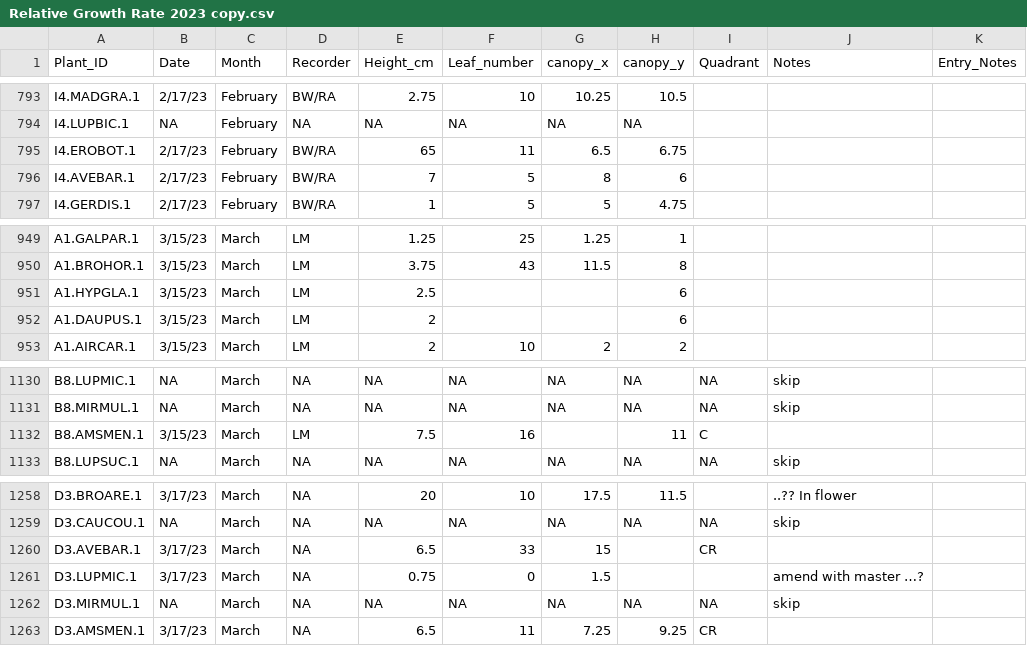
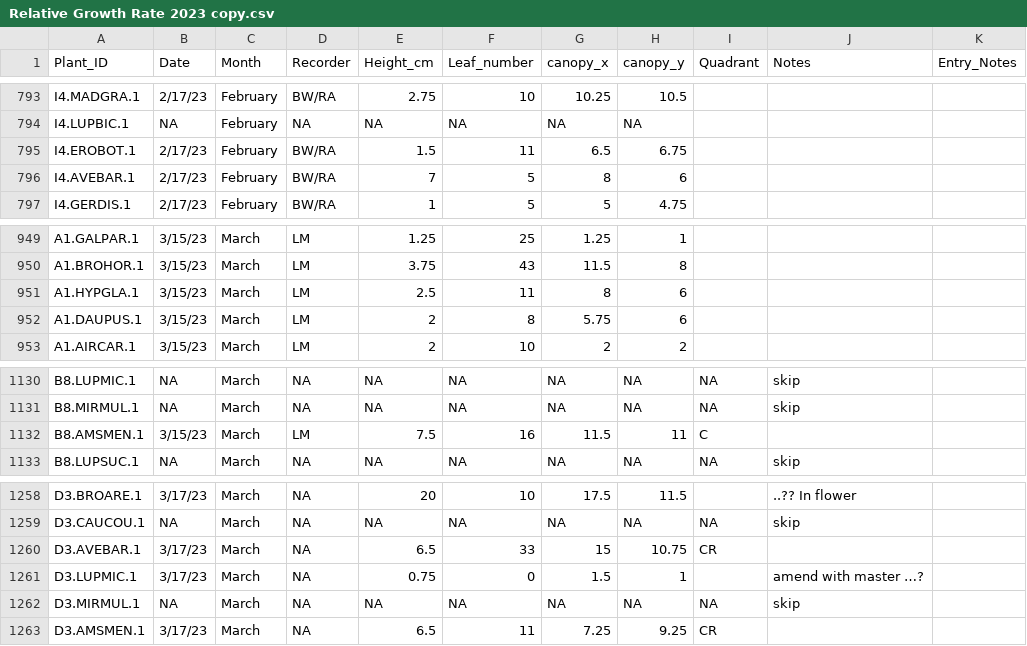
Before and after one commit to bwainwri/growth-reproduction, a CSV file: Relative Growth Rate 2023 copy.csv, drawn as a sheet; only a part is shown, gaps mark what is left out.

```diff
--- a/Relative Growth Rate 2023 copy.csv
+++ b/Relative Growth Rate 2023 copy.csv
@@ -794,3 +794,3 @@ I4.MADGRA.1,2/17/23,February,BW/RA,2.75,10,10.25,10.5,,,
 I4.LUPBIC.1,NA,February,NA,NA,NA,NA,NA,,,
-I4.EROBOT.1,2/17/23,February,BW/RA,65,11,6.5,6.75,,,
+I4.EROBOT.1,2/17/23,February,BW/RA,1.5,11,6.5,6.75,,,
 I4.AVEBAR.1,2/17/23,February,BW/RA,7,5,8,6,,,
@@ -950,4 +950,4 @@ A1.GALPAR.1,3/15/23,March,LM,1.25,25,1.25,1,,,
 A1.BROHOR.1,3/15/23,March,LM,3.75,43,11.5,8,,,
-A1.HYPGLA.1,3/15/23,March,LM,2.5,,,6,,,
-A1.DAUPUS.1,3/15/23,March,LM,2,,,6,,,
+A1.HYPGLA.1,3/15/23,March,LM,2.5,11,8,6,,,
+A1.DAUPUS.1,3/15/23,March,LM,2,8,5.75,6,,,
 A1.AIRCAR.1,3/15/23,March,LM,2,10,2,2,,,
@@ -1131,3 +1131,3 @@ B8.LUPMIC.1,NA,March,NA,NA,NA,NA,NA,NA,skip,
 B8.MIRMUL.1,NA,March,NA,NA,NA,NA,NA,NA,skip,
-B8.AMSMEN.1,3/15/23,March,LM,7.5,16,,11,C,,
+B8.AMSMEN.1,3/15/23,March,LM,7.5,16,11.5,11,C,,
 B8.LUPSUC.1,NA,March,NA,NA,NA,NA,NA,NA,skip,
@@ -1259,4 +1259,4 @@ D3.BROARE.1,3/17/23,March,NA,20,10,17.5,11.5,,..?? In flower,
 D3.CAUCOU.1,NA,March,NA,NA,NA,NA,NA,NA,skip,
-D3.AVEBAR.1,3/17/23,March,NA,6.5,33,15,,CR,,
-D3.LUPMIC.1,3/17/23,March,NA,0.75,0,1.5,,,amend with master …?,
+D3.AVEBAR.1,3/17/23,March,NA,6.5,33,15,10.75,CR,,
+D3.LUPMIC.1,3/17/23,March,NA,0.75,0,1.5,1,,amend with master …?,
 D3.MIRMUL.1,NA,March,NA,NA,NA,NA,NA,NA,skip,
```
Also changed, not shown: 1 other file.
